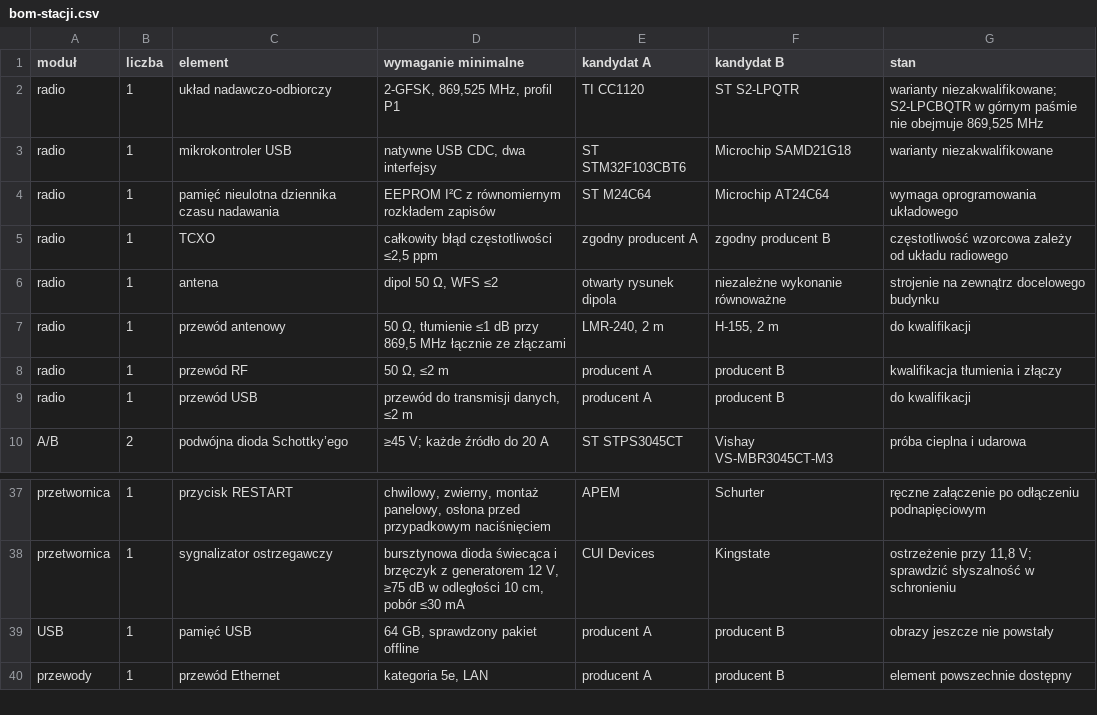
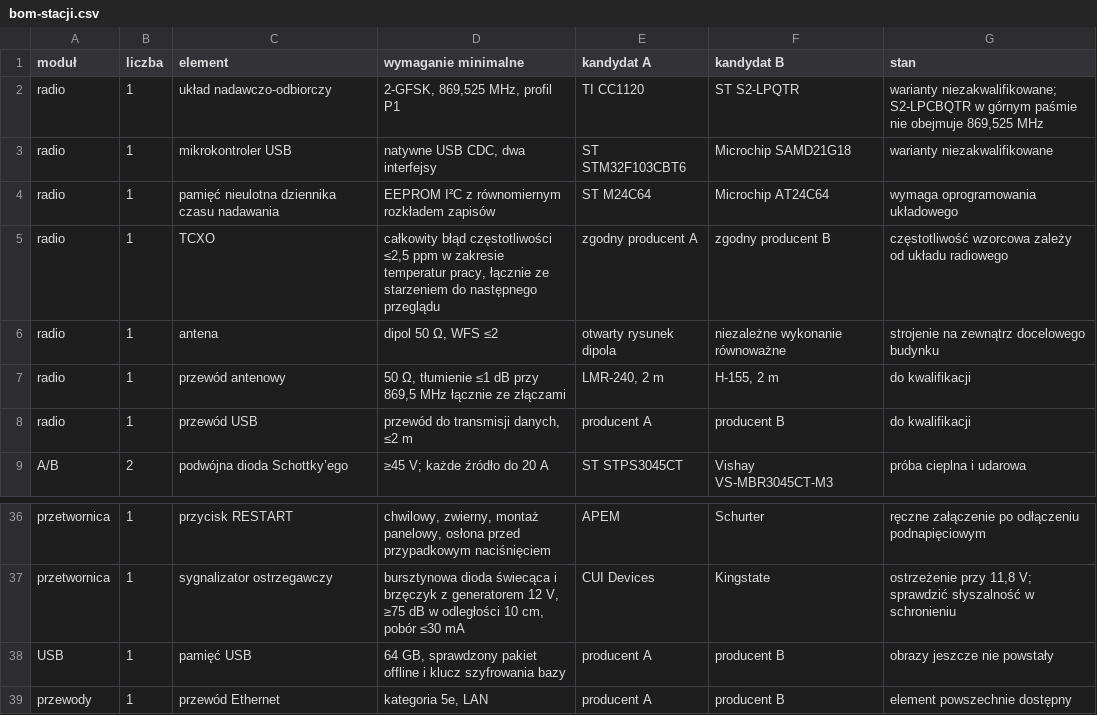
Before and after one commit to tmierzwa/WICI, a CSV file: docs/spec/bom-stacji.csv, drawn as a sheet; only a part is shown, gaps mark what is left out.

```diff
--- a/docs/spec/bom-stacji.csv
+++ b/docs/spec/bom-stacji.csv
@@ -4,6 +4,5 @@ radio,1,mikrokontroler USB,"natywne USB CDC, dwa interfejsy",ST STM32F103CBT6,Mi
 radio,1,pamięć nieulotna dziennika czasu nadawania,EEPROM I²C z równomiernym rozkładem zapisów,ST M24C64,Microchip AT24C64,wymaga oprogramowania układowego
-radio,1,TCXO,"całkowity błąd częstotliwości ≤2,5 ppm",zgodny producent A,zgodny producent B,częstotliwość wzorcowa zależy od układu radiowego
+radio,1,TCXO,"całkowity błąd częstotliwości ≤2,5 ppm w zakresie temperatur pracy, łącznie ze starzeniem do następnego przeglądu",zgodny producent A,zgodny producent B,częstotliwość wzorcowa zależy od układu radiowego
 radio,1,antena,"dipol 50 Ω, WFS ≤2",otwarty rysunek dipola,niezależne wykonanie równoważne,strojenie na zewnątrz docelowego budynku
 radio,1,przewód antenowy,"50 Ω, tłumienie ≤1 dB przy 869,5 MHz łącznie ze złączami","LMR-240, 2 m","H-155, 2 m",do kwalifikacji
-radio,1,przewód RF,"50 Ω, ≤2 m",producent A,producent B,kwalifikacja tłumienia i złączy
 radio,1,przewód USB,"przewód do transmisji danych, ≤2 m",producent A,producent B,do kwalifikacji
@@ -38,3 +37,3 @@ przetwornica,1,przycisk RESTART,"chwilowy, zwierny, montaż panelowy, osłona pr
 przetwornica,1,sygnalizator ostrzegawczy,"bursztynowa dioda świecąca i brzęczyk z generatorem 12 V, ≥75 dB w odległości 10 cm, pobór ≤30 mA",CUI Devices,Kingstate,"ostrzeżenie przy 11,8 V; sprawdzić słyszalność w schronieniu"
-USB,1,pamięć USB,"64 GB, sprawdzony pakiet offline",producent A,producent B,obrazy jeszcze nie powstały
+USB,1,pamięć USB,"64 GB, sprawdzony pakiet offline i klucz szyfrowania bazy",producent A,producent B,obrazy jeszcze nie powstały
 przewody,1,przewód Ethernet,"kategoria 5e, LAN",producent A,producent B,element powszechnie dostępny
```
Also changed, not shown: 5 other files.
